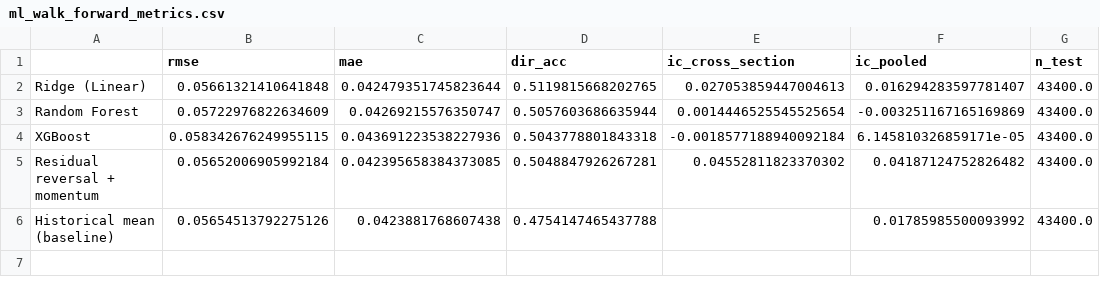
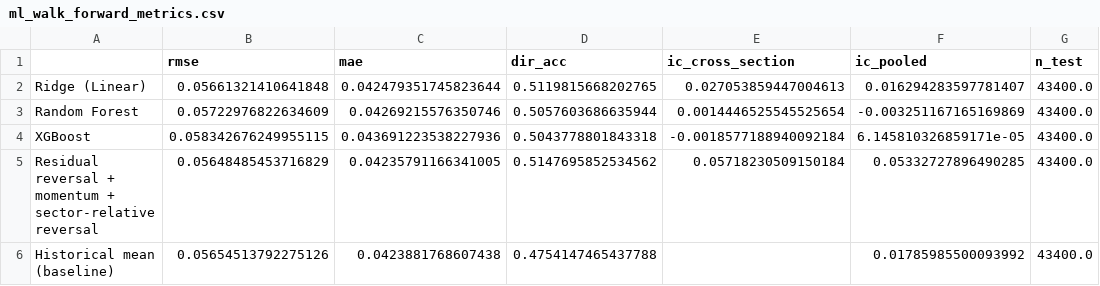
Before and after one commit to Tendool/If-I-invest-tomorrow, a CSV file: reports/ml_walk_forward_metrics.csv, drawn as a sheet.

```diff
--- a/reports/ml_walk_forward_metrics.csv
+++ b/reports/ml_walk_forward_metrics.csv
@@ -2,5 +2,5 @@
 Ridge (Linear),0.05661321410641848,0.042479351745823644,0.5119815668202765,0.027053859447004613,0.016294283597781407,43400.0
-Random Forest,0.05722976822634609,0.04269215576350747,0.5057603686635944,0.0014446525545525654,-0.003251167165169869,43400.0
+Random Forest,0.05722976822634609,0.04269215576350746,0.5057603686635944,0.0014446525545525654,-0.003251167165169869,43400.0
 XGBoost,0.058342676249955115,0.043691223538227936,0.5043778801843318,-0.0018577188940092184,6.145810326859171e-05,43400.0
-Residual reversal + momentum,0.05652006905992184,0.042395658384373085,0.5048847926267281,0.04552811823370302,0.04187124752826482,43400.0
+Residual reversal + momentum + sector-relative reversal,0.05648485453716829,0.04235791166341005,0.5147695852534562,0.05718230509150184,0.05332727896490285,43400.0
 Historical mean (baseline),0.05654513792275126,0.0423881768607438,0.4754147465437788,,0.01785985500093992,43400.0
```
Also changed, not shown: models/latest_forecast_21d.csv, models/latest_vol_forecast.csv, 54 other files.
